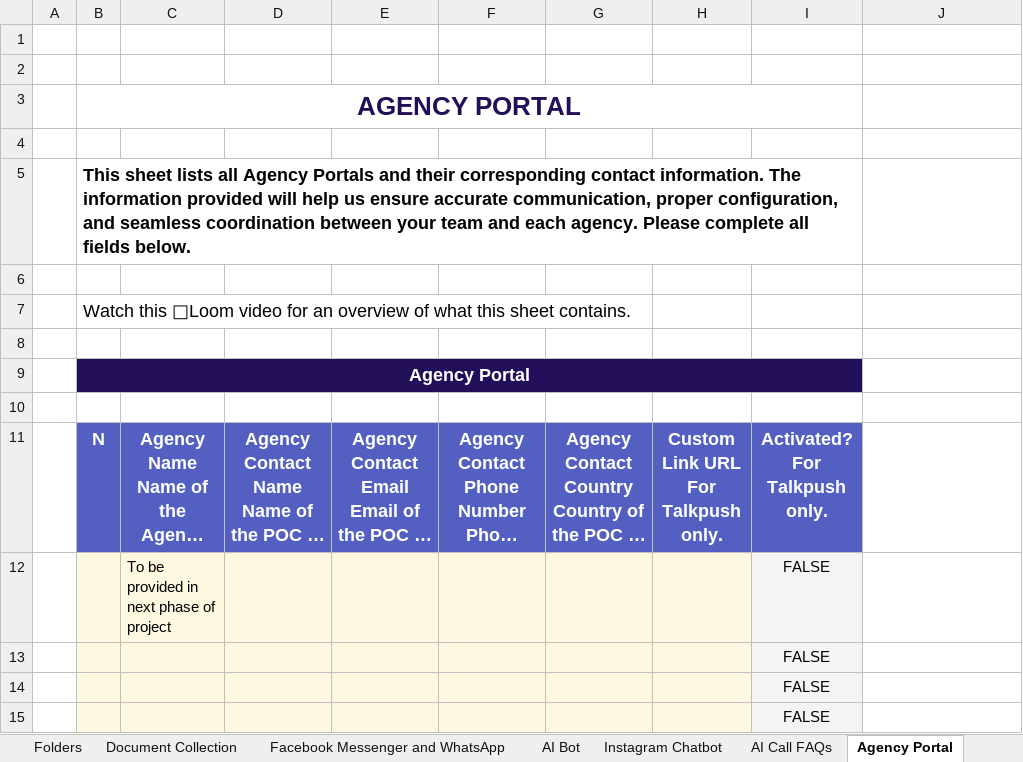
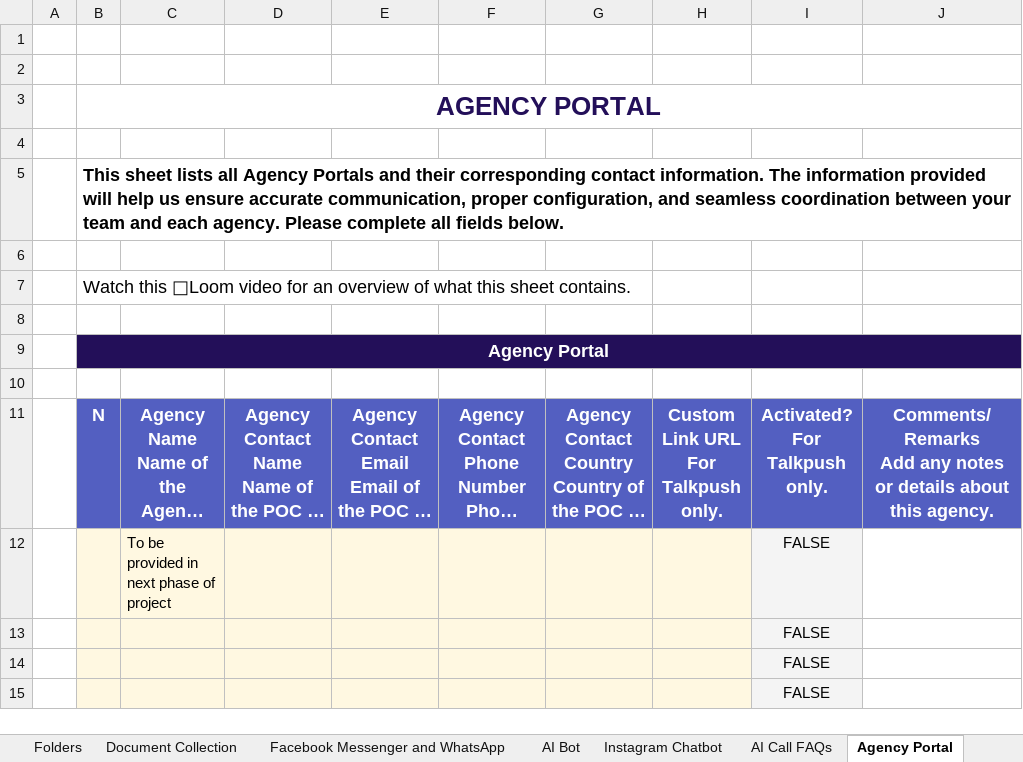
Before and after one commit to talkpush-apacse/crmconfigurations, an Excel workbook: public/template.xlsx, sheet Agency Portal, drawn as a sheet; long unchanged cells end in …; values as stored, in another font and other column widths than the file's, no borders; ↵ is a line break in a cell; the diff names each change by its address in the sheet, - before the commit and + after, or states it on an @@ line.

```diff
--- a/public/template.xlsx (sheet Agency Portal)
+++ b/public/template.xlsx (sheet Agency Portal)
-B3:I3 merged
+B3:J3 merged
-B5:I5 merged
+B5:J5 merged
-B9:I9 merged
+B9:J9 merged
-J11: (empty)
+J11: Comments/Remarks ↵ Add any notes or details about this agency.
-J11 fill: none
+J11 fill: #535FC1
```
Also changed, not shown: sheet Campaigns List, sheet Sites, sheet Pre-screening & Follow-up Quest, charts or pictures, 4 other files.
